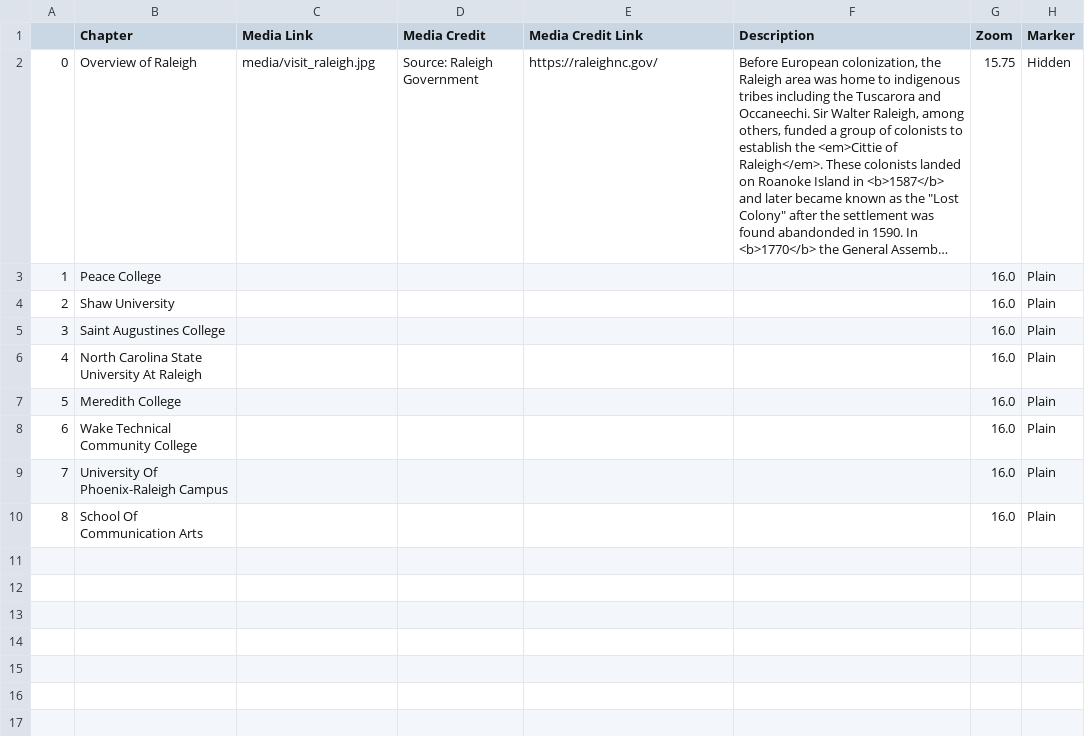
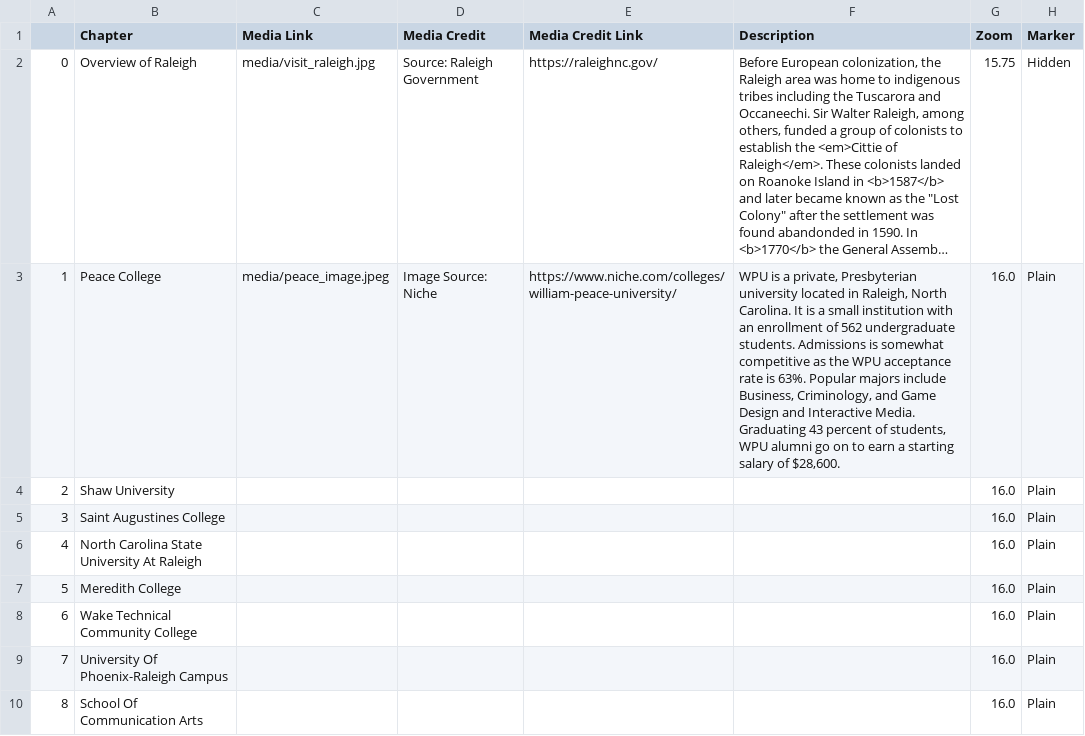
Before and after one commit to Jesscsch/storymap-class, a CSV file: csv/Chapters.csv, drawn as a sheet; only a part is shown; long unchanged cells end in …; the diff names each change by its address in the sheet, - before the commit and + after, or states it on an @@ line.

Commit message:
saved changes to CSV, updates should showhopefully show

```diff
--- a/csv/Chapters.csv
+++ b/csv/Chapters.csv
-C3 (Media Link): (empty)
+C3 (Media Link): media/peace_image.jpeg
-D3 (Media Credit): (empty)
+D3 (Media Credit): Image Source: Niche
-E3 (Media Credit Link): (empty)
+E3 (Media Credit Link): https://www.niche.com/colleges/william-peace-university/
-F3 (Description): (empty)
+F3 (Description): WPU is a private, Presbyterian university located in Raleigh, North Carolina. It is a small institution with an enrollment of 562 undergraduate students. Admissions is somewhat competitive as the WPU acceptance rate is 63%. Popular majors include Business, Criminology, and Game Design and Interactive Media. Graduating 43 percent of students, WPU alumni go on to earn a starting salary of $28,600.
```
